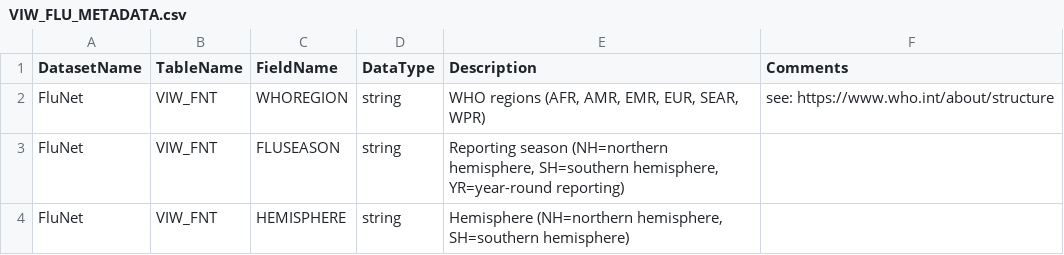
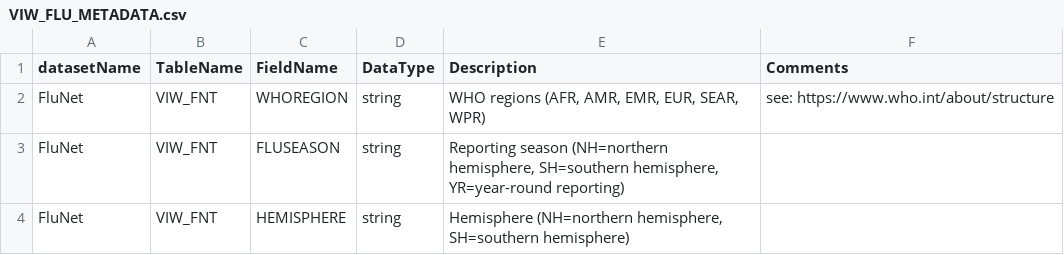
Before and after one commit to huuluan186/tn-da22tta-110122016-phamhuuluan-epiweather, a CSV file: Dataset/epidemic/raw/VIW_FLU_METADATA.csv, drawn as a sheet; only a part is shown.

```diff
--- a/Dataset/epidemic/raw/VIW_FLU_METADATA.csv
+++ b/Dataset/epidemic/raw/VIW_FLU_METADATA.csv
@@ -1,2 +1,2 @@
-DatasetName,TableName,FieldName,DataType,Description,Comments
+datasetName,TableName,FieldName,DataType,Description,Comments
 FluNet,VIW_FNT,WHOREGION,string,"WHO regions (AFR, AMR, EMR, EUR, SEAR, WPR)",see: https://www.who.int/about/structure
```
Also changed, not shown: 5 other files.
